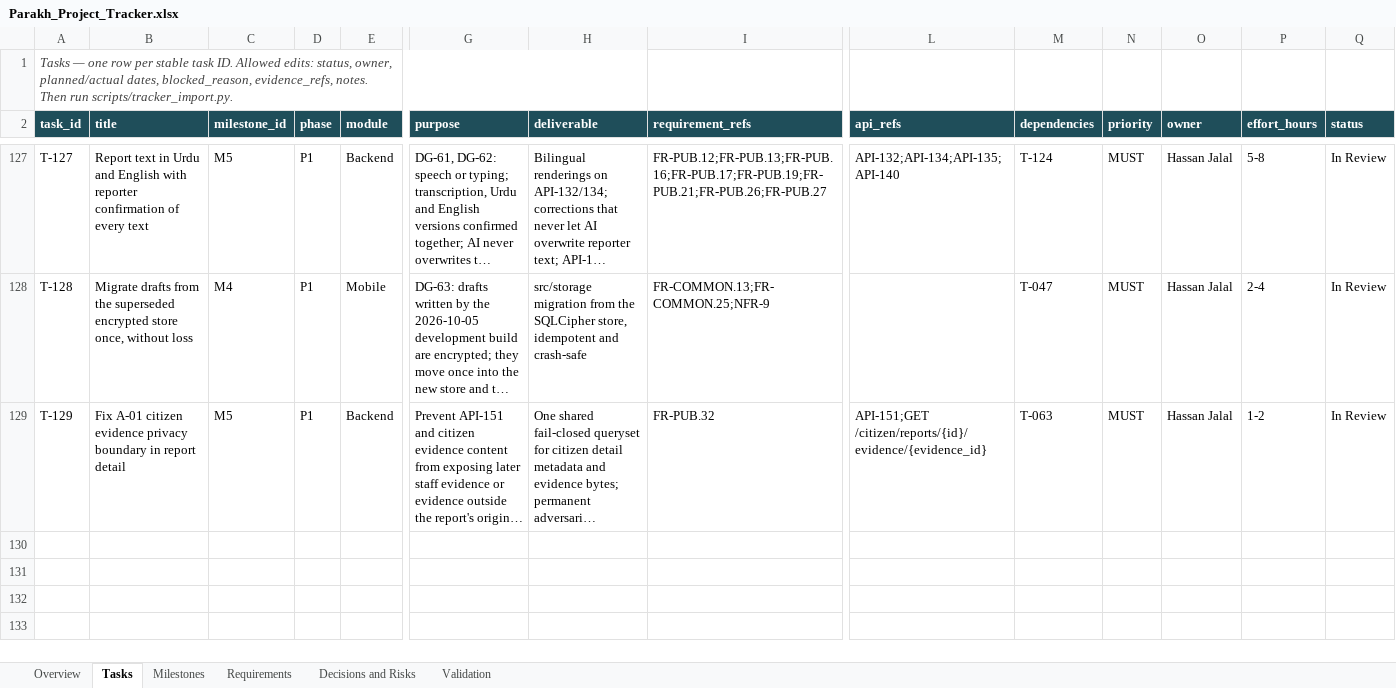
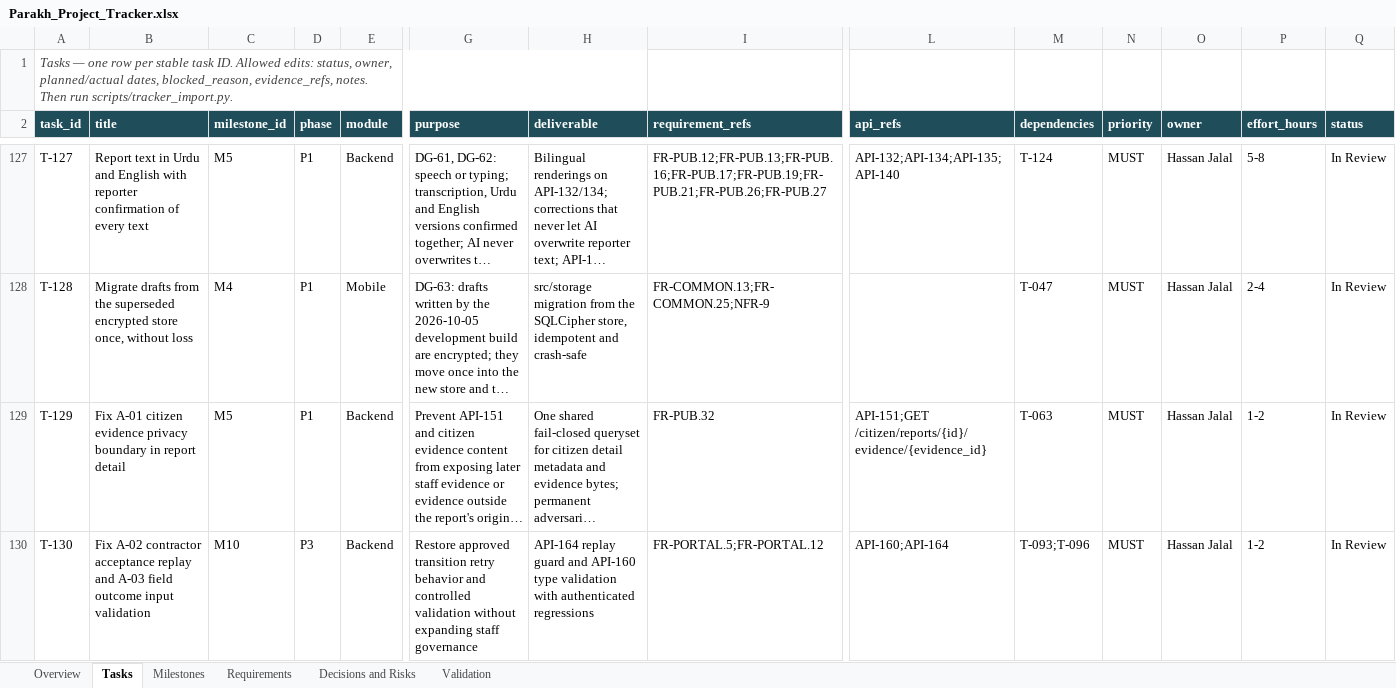
Before and after one commit to hassanjalal789/parakh-civic-tech, an Excel workbook: tracking/Parakh_Project_Tracker.xlsx, sheet Tasks, drawn as a sheet; only a part is shown, gaps mark what is left out; long unchanged cells end in …; values as stored, in another font and other column widths than the file's, no borders; conditional formats not drawn; rows hold the shown columns only; the diff names each change by its address in the sheet, - before the commit and + after, or states it on an @@ line.

Commit message:
fix(T-130): harden staff workflow retries

```diff
--- a/tracking/Parakh_Project_Tracker.xlsx (sheet Tasks)
+++ b/tracking/Parakh_Project_Tracker.xlsx (sheet Tasks)
+row 130: T-130 | Fix A-02 contractor acceptance replay and A-03 field outcome input validation | M10 | P3 | Backend | Restore approved transition retry behavior and controlled validation without expanding staff governance | API-164 replay guard and API-160 type validation with authenticated regressions | FR-PORTAL.5;FR-PORTAL.12 | API-160;API-164 | T-093;T-096 | MUST | Hassan Jalal | 1-2 | In Review
```
Also changed, not shown: sheet Overview, sheet Validation, sheet Milestones, sheet Requirements, 9 other files.
